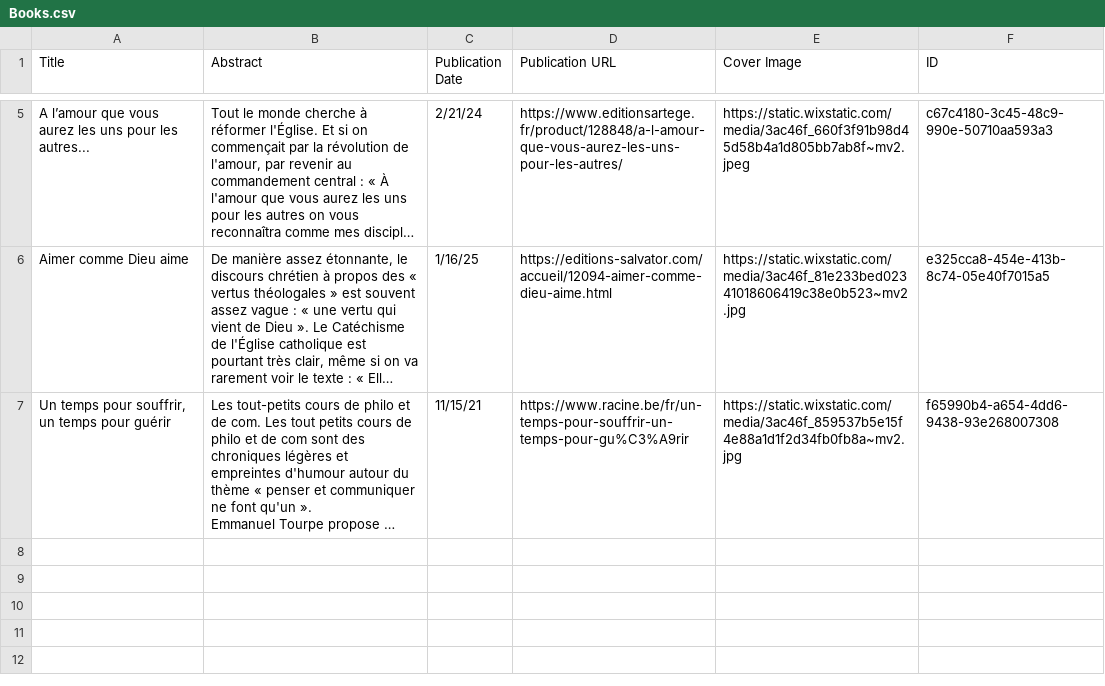
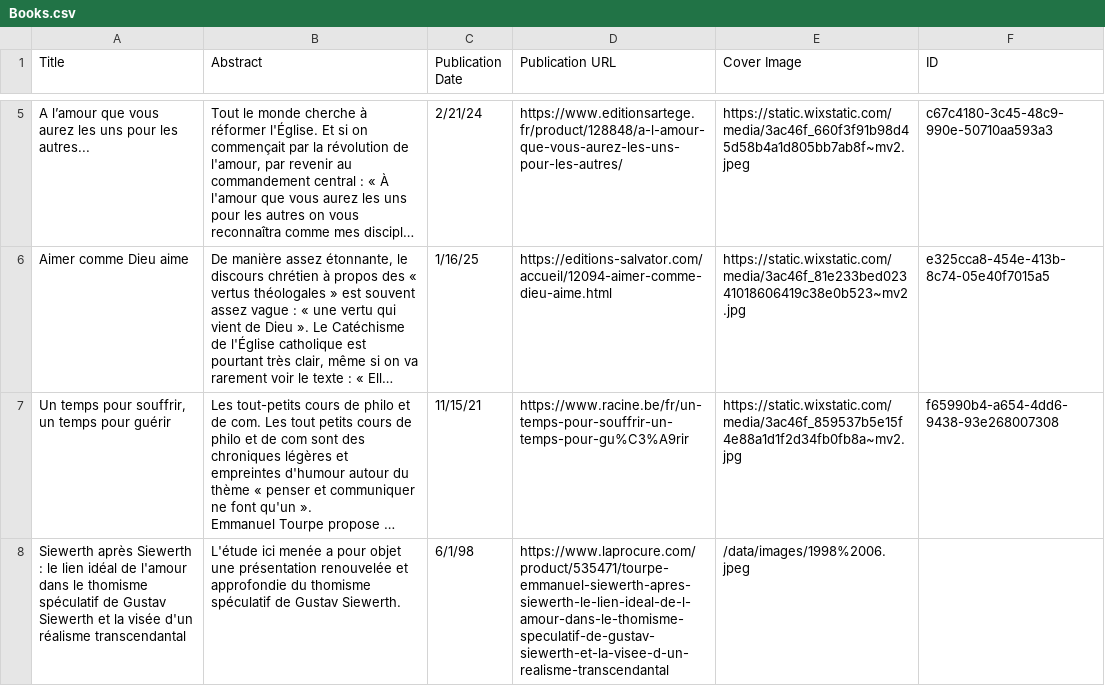
Before and after one commit to HTourpe/EmmanuelTourpeSiteWeb, a CSV file: data/Books.csv, drawn as a sheet; only a part is shown, gaps mark what is left out; long unchanged cells end in …; the diff names each change by its address in the sheet, - before the commit and + after, or states it on an @@ line.

Commit message:
Add files via upload

```diff
--- a/data/Books.csv
+++ b/data/Books.csv
+row 8: Siewerth après Siewerth : le lien idéal de l'amour dans le thomisme spéculatif de Gustav Siewerth et la visée d'un réalisme transcendantal | L'étude ici menée a pour objet une présentation renouvelée et approfondie du thomisme spéculatif de Gustav Siewerth. | 6/1/98 | https://www.laprocure.com/product/535471/tourpe-emmanuel-siewerth-apres-siewerth-le-lien-ideal-de-l-amour-dans-le-thomisme-speculatif-de-gustav-siewerth-et-la-visee-d-un-realisme-transcendantal | /data/images/1998%2006.jpeg
```
